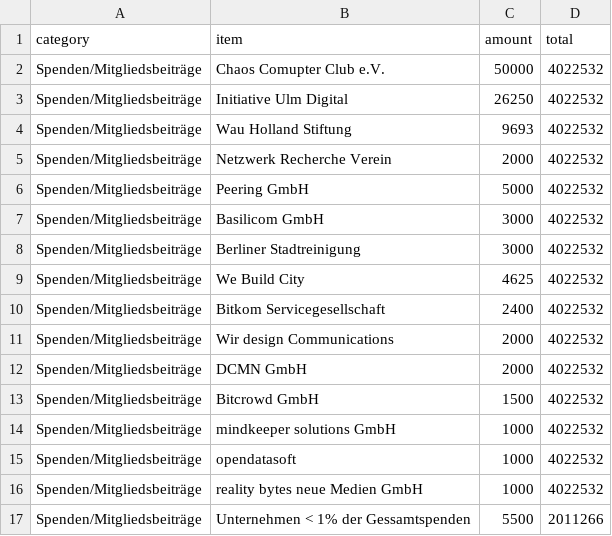
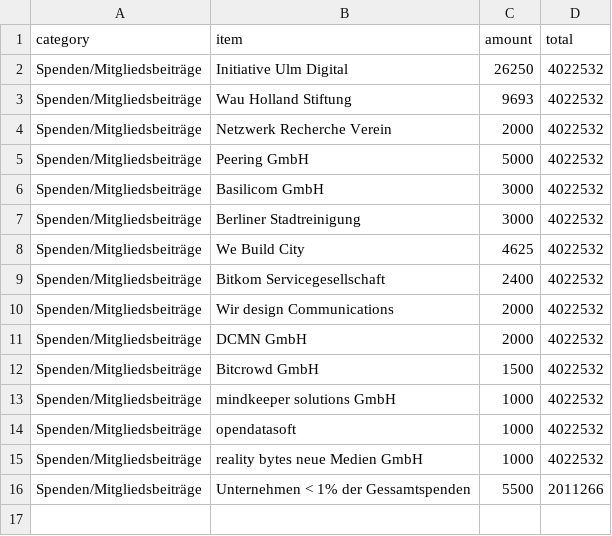
Before and after one commit to okfde/okfn.de, a CSV file: static/okf/finanzierung/einnahmen-spenden.csv, drawn as a sheet.

```diff
--- a/static/okf/finanzierung/einnahmen-spenden.csv
+++ b/static/okf/finanzierung/einnahmen-spenden.csv
@@ -1,3 +1,2 @@
 category,item,amount,total
-Spenden/Mitgliedsbeiträge,Chaos Comupter Club e.V.,50000,4022532
 Spenden/Mitgliedsbeiträge,Initiative Ulm Digital,26250,4022532
```
Also changed, not shown: 7 other files.
